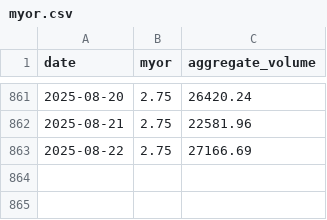
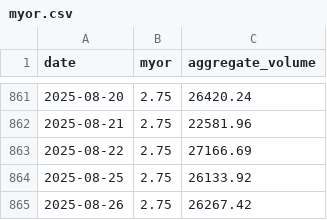
Before and after one commit to MysticNeD/Malaysia-OPR-Tracking, a CSV file: data/myor.csv, drawn as a sheet; only a part is shown, gaps mark what is left out; the diff names each change by its address in the sheet, - before the commit and + after, or states it on an @@ line.

```diff
--- a/data/myor.csv
+++ b/data/myor.csv
+row 864: 2025-08-25 | 2.75 | 26133.92
+row 865: 2025-08-26 | 2.75 | 26267.42
```
Also changed, not shown: data/fast.csv, data/interbank_rates.csv, 8 other files.
